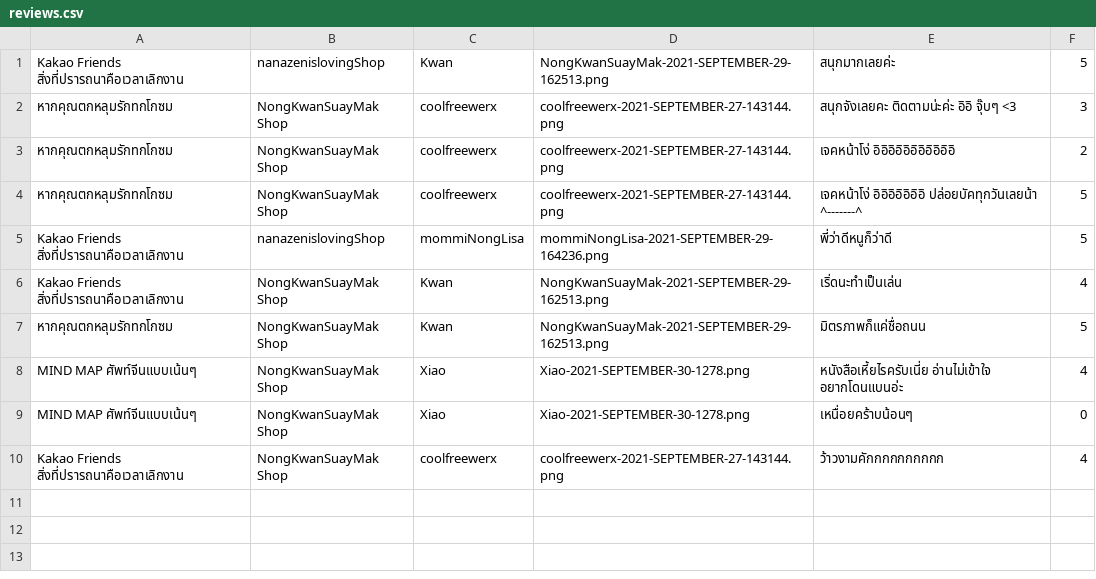
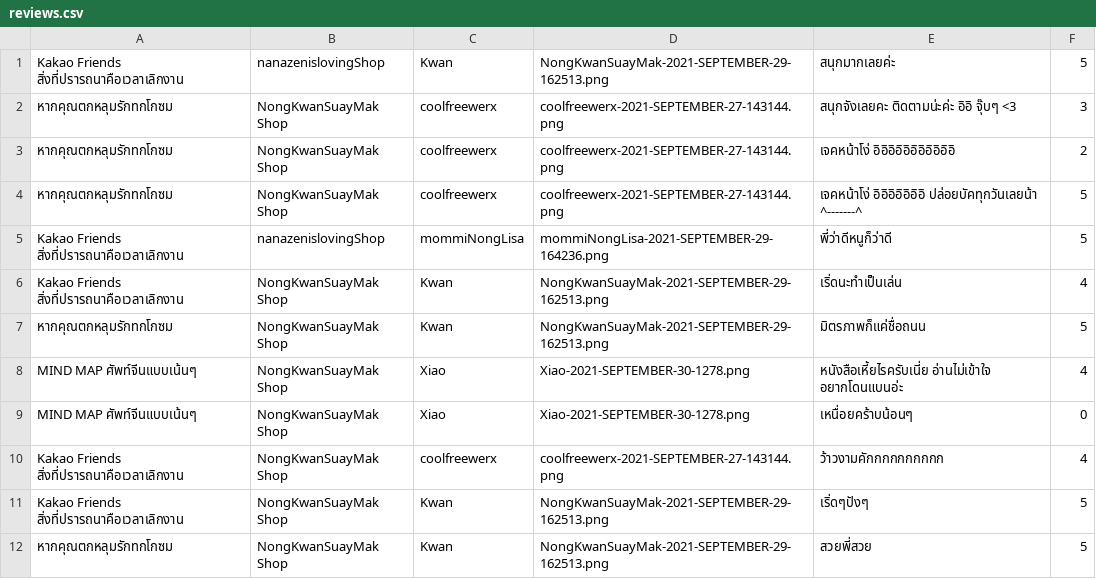
Before and after one commit to Coolfreewerx/book-shop, a CSV file: csv-data/reviews.csv, drawn as a sheet; the diff names each change by its address in the sheet, - before the commit and + after, or states it on an @@ line.

```diff
--- a/csv-data/reviews.csv
+++ b/csv-data/reviews.csv
+row 11: Kakao Friends สิ่งที่ปรารถนาคือเวลาเลิกงาน | NongKwanSuayMak Shop | Kwan | NongKwanSuayMak-2021-SEPTEMBER-29-162513.png | เริ่ดๆปังๆ | 5
+row 12: หากคุณตกหลุมรักทกโกซม | NongKwanSuayMak Shop | Kwan | NongKwanSuayMak-2021-SEPTEMBER-29-162513.png | สวยพี่สวย | 5
```
Also changed, not shown: csv-data/accountData.csv, 4 other files.
